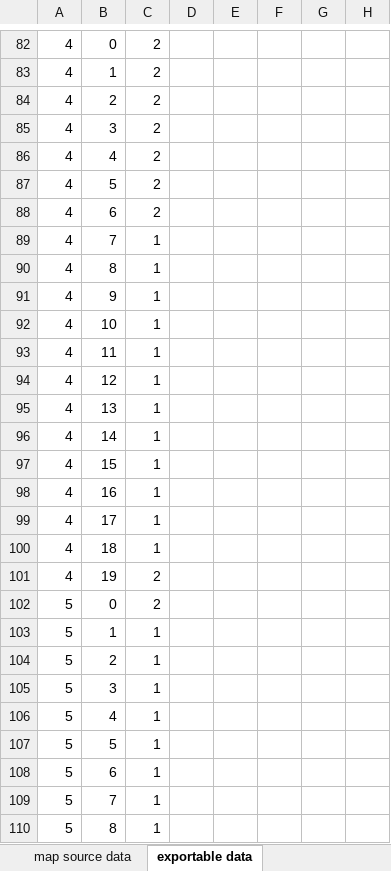
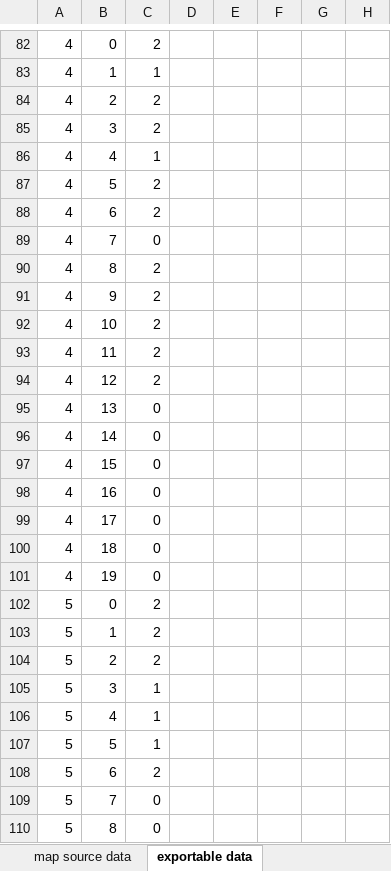
Before and after one commit to gpljr/BlockTileSystem, an Excel workbook: BlockTileSystem/Assets/Levels/map_schema.xlsx, sheet exportable data, drawn as a sheet; only a part is shown, gaps mark what is left out; values as stored, in another font and other column widths than the file's, no borders; table styles not drawn; the diff covers the shown part only; the diff names each change by its address in the sheet, - before the commit and + after, or states it on an @@ line.

```diff
--- a/BlockTileSystem/Assets/Levels/map_schema.xlsx (sheet exportable data)
+++ b/BlockTileSystem/Assets/Levels/map_schema.xlsx (sheet exportable data)
-C83: 2
+C83: 1
-C86: 2
+C86: 1
-C89: 1
+C89: 0
-C90:C94: 1
+C90:C94: 2
-C95:C100: 1
+C95:C100: 0
-C101: 2
+C101: 0
-C103:C104: 1
+C103:C104: 2
-C108: 1
+C108: 2
-C109:C110: 1
+C109:C110: 0
```
Also changed, not shown: 2 added rows, 2 removed rows and 339 edited cells elsewhere in this sheet, sheet map source data, 3 other files.
